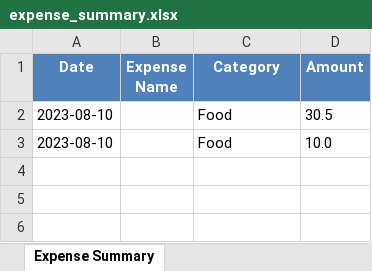
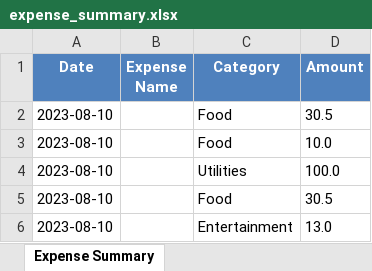
Before and after one commit to lucasorge13/ExpenseTracker, an Excel workbook: expense_summary.xlsx, sheet Expense Summary, drawn as a sheet; values as stored, in another font and other column widths than the file's, no borders; conditional formats not drawn; the diff names each change by its address in the sheet, - before the commit and + after, or states it on an @@ line.

```diff
--- a/expense_summary.xlsx (sheet Expense Summary)
+++ b/expense_summary.xlsx (sheet Expense Summary)
+row 4: 2023-08-10 |  | Utilities | 100.0
+row 5: 2023-08-10 |  | Food | 30.5
+row 6: 2023-08-10 |  | Entertainment | 13.0
```
Also changed, not shown: 2 other files.
